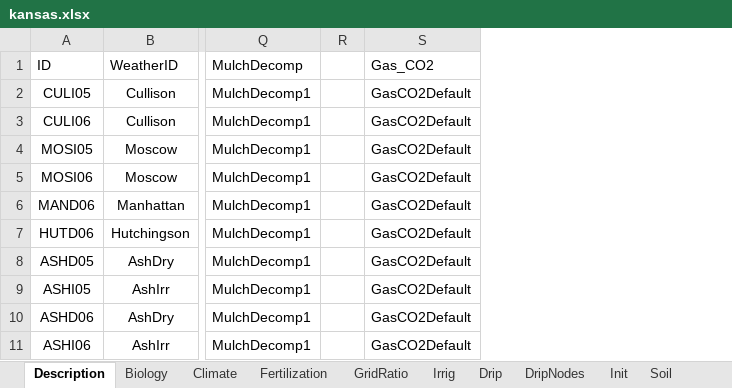
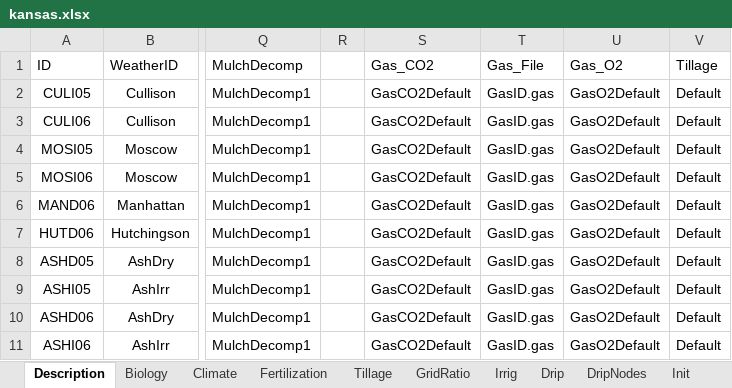
Before and after one commit to precision-sustainable-ag/dst-ncalc, an Excel workbook: public/kansas.xlsx, sheet Description, drawn as a sheet; only a part is shown, gaps mark what is left out; values as stored, in another font and other column widths than the file's, no borders; the diff names each change by its address in the sheet, - before the commit and + after, or states it on an @@ line.

```diff
--- a/public/kansas.xlsx (sheet Description)
+++ b/public/kansas.xlsx (sheet Description)
+sheet tab: Tillage
+column T (Gas_File), rows 2-11: all GasID.gas
+column U (Gas_O2), rows 2-11: all GasO2Default
+column V (Tillage), rows 2-11: all Default
```
Also changed, not shown: sheet Soil, sheet GridRatio, sheet Fertilization, sheet Init, sheet Gas, sheet Time, public/AGMIPET2Sim.xlsx, 9 other files.
